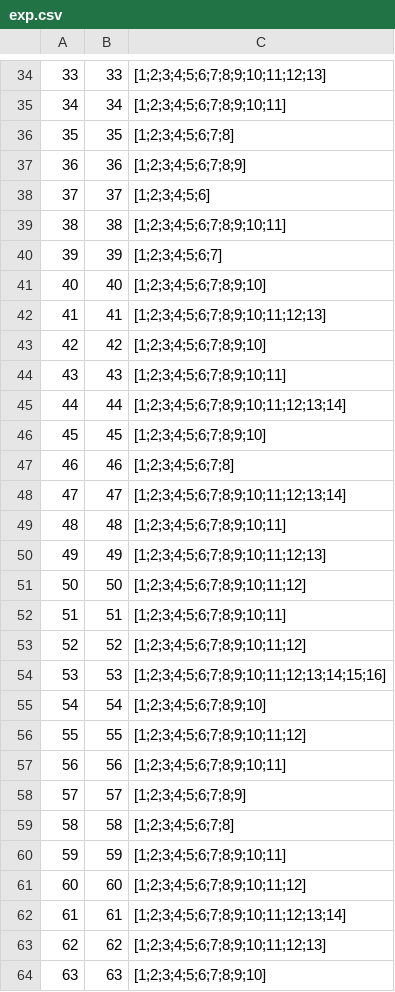
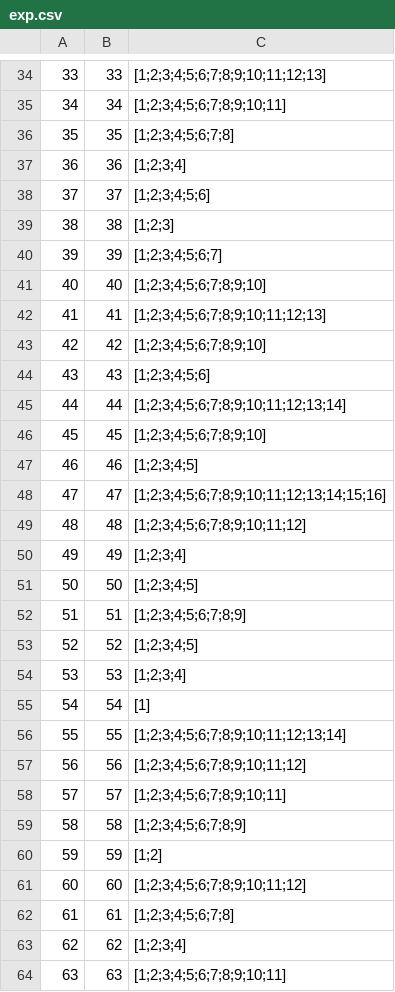
Before and after one commit to brunobian/clozetask_sentences, a CSV file: data/NEW_Expe2020/exp.csv, drawn as a sheet; only a part is shown, gaps mark what is left out; the diff covers the shown part only.

```diff
--- a/data/NEW_Expe2020/exp.csv
+++ b/data/NEW_Expe2020/exp.csv
@@ -36,5 +36,5 @@
 35,35,[1;2;3;4;5;6;7;8]
-36,36,[1;2;3;4;5;6;7;8;9]
+36,36,[1;2;3;4]
 37,37,[1;2;3;4;5;6]
-38,38,[1;2;3;4;5;6;7;8;9;10;11]
+38,38,[1;2;3]
 39,39,[1;2;3;4;5;6;7]
@@ -43,22 +43,22 @@
 42,42,[1;2;3;4;5;6;7;8;9;10]
-43,43,[1;2;3;4;5;6;7;8;9;10;11]
+43,43,[1;2;3;4;5;6]
 44,44,[1;2;3;4;5;6;7;8;9;10;11;12;13;14]
 45,45,[1;2;3;4;5;6;7;8;9;10]
-46,46,[1;2;3;4;5;6;7;8]
-47,47,[1;2;3;4;5;6;7;8;9;10;11;12;13;14]
-48,48,[1;2;3;4;5;6;7;8;9;10;11]
-49,49,[1;2;3;4;5;6;7;8;9;10;11;12;13]
-50,50,[1;2;3;4;5;6;7;8;9;10;11;12]
-51,51,[1;2;3;4;5;6;7;8;9;10;11]
-52,52,[1;2;3;4;5;6;7;8;9;10;11;12]
-53,53,[1;2;3;4;5;6;7;8;9;10;11;12;13;14;15;16]
-54,54,[1;2;3;4;5;6;7;8;9;10]
-55,55,[1;2;3;4;5;6;7;8;9;10;11;12]
-56,56,[1;2;3;4;5;6;7;8;9;10;11]
-57,57,[1;2;3;4;5;6;7;8;9]
-58,58,[1;2;3;4;5;6;7;8]
-59,59,[1;2;3;4;5;6;7;8;9;10;11]
+46,46,[1;2;3;4;5]
+47,47,[1;2;3;4;5;6;7;8;9;10;11;12;13;14;15;16]
+48,48,[1;2;3;4;5;6;7;8;9;10;11;12]
+49,49,[1;2;3;4]
+50,50,[1;2;3;4;5]
+51,51,[1;2;3;4;5;6;7;8;9]
+52,52,[1;2;3;4;5]
+53,53,[1;2;3;4]
+54,54,[1]
+55,55,[1;2;3;4;5;6;7;8;9;10;11;12;13;14]
+56,56,[1;2;3;4;5;6;7;8;9;10;11;12]
+57,57,[1;2;3;4;5;6;7;8;9;10;11]
+58,58,[1;2;3;4;5;6;7;8;9]
+59,59,[1;2]
 60,60,[1;2;3;4;5;6;7;8;9;10;11;12]
-61,61,[1;2;3;4;5;6;7;8;9;10;11;12;13;14]
-62,62,[1;2;3;4;5;6;7;8;9;10;11;12;13]
-63,63,[1;2;3;4;5;6;7;8;9;10]
+61,61,[1;2;3;4;5;6;7;8]
+62,62,[1;2;3;4]
+63,63,[1;2;3;4;5;6;7;8;9;10;11]
```
Also changed, not shown: 56 edited cells elsewhere in this file, data/NEW_Expe2020/control.csv, data/NEW_Expe2020/cuentos_filtrados.csv, 13 other files.
